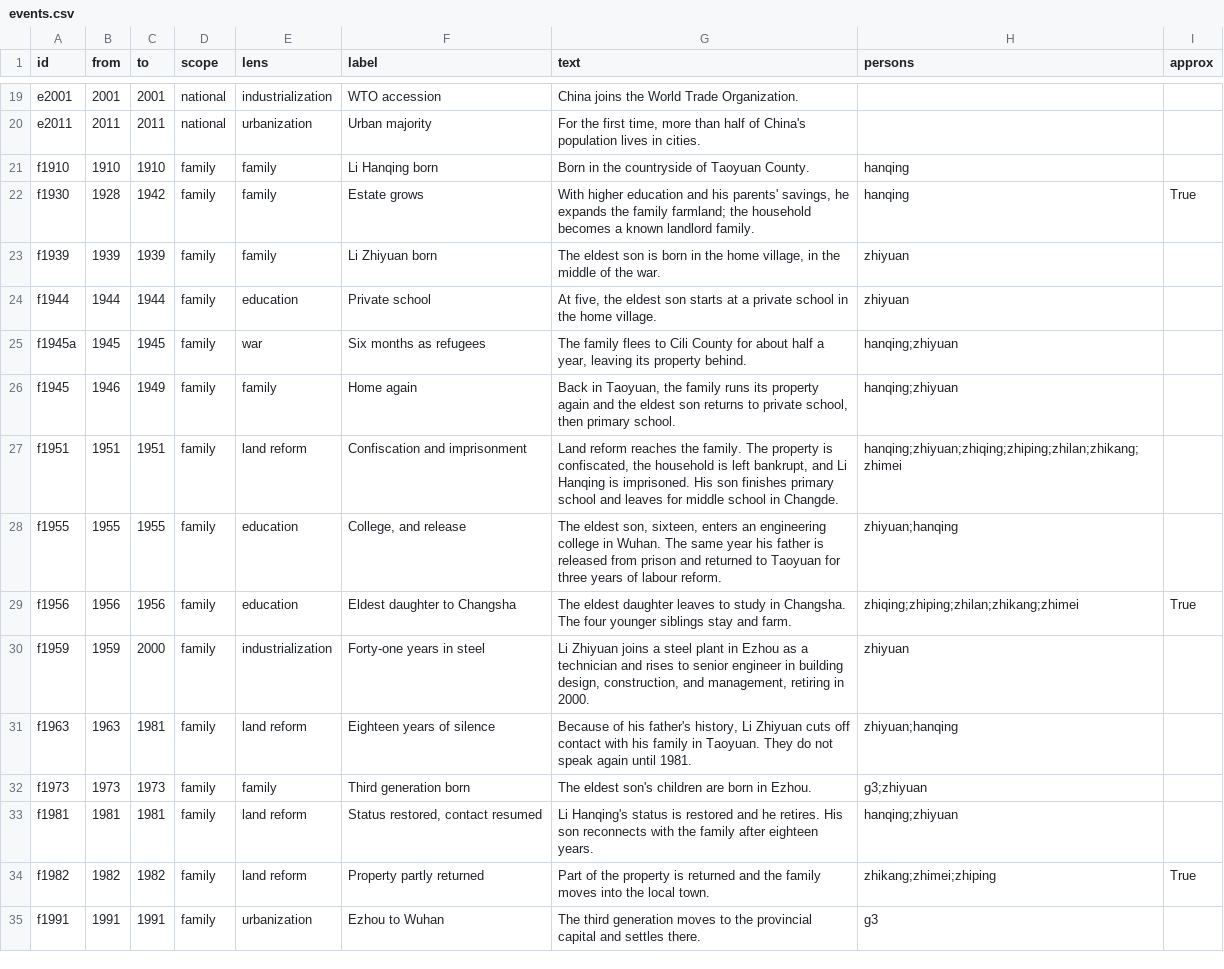
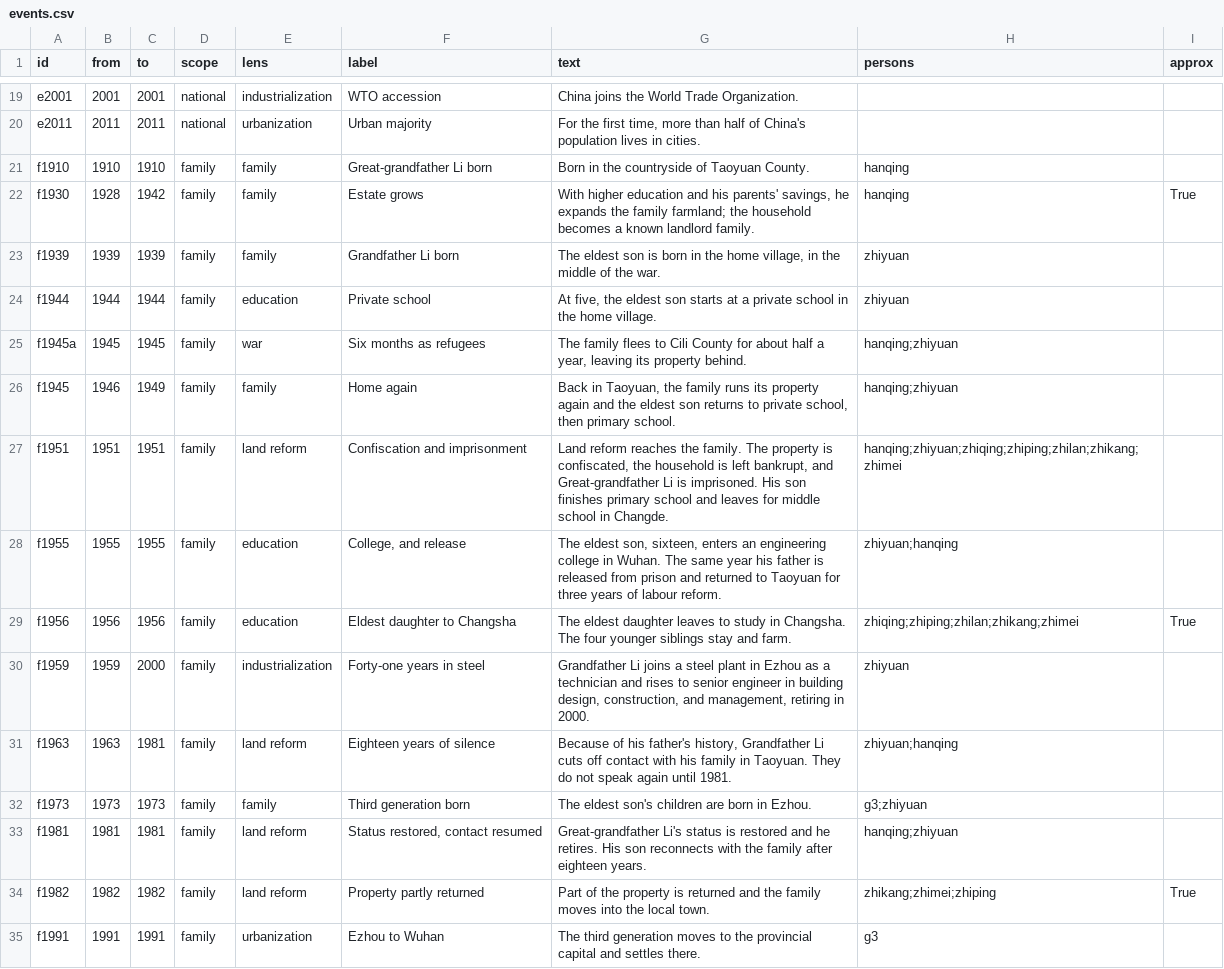
Before and after one commit to tiankongzhicheng-gif/taoyuan-four-generations, a CSV file: data/events.csv, drawn as a sheet; only a part is shown, gaps mark what is left out.

```diff
--- a/data/events.csv
+++ b/data/events.csv
@@ -20,5 +20,5 @@ e2001,2001,2001,national,industrialization,WTO accession,China joins the World T
 e2011,2011,2011,national,urbanization,Urban majority,"For the first time, more than half of China's population lives in cities.",,
-f1910,1910,1910,family,family,Li Hanqing born,Born in the countryside of Taoyuan County.,hanqing,
+f1910,1910,1910,family,family,Great-grandfather Li born,Born in the countryside of Taoyuan County.,hanqing,
 f1930,1928,1942,family,family,Estate grows,"With higher education and his parents' savings, he expands the family farmland; the household becomes a known landlord family.",hanqing,True
-f1939,1939,1939,family,family,Li Zhiyuan born,"The eldest son is born in the home village, in the middle of the war.",zhiyuan,
+f1939,1939,1939,family,family,Grandfather Li born,"The eldest son is born in the home village, in the middle of the war.",zhiyuan,
 f1944,1944,1944,family,education,Private school,"At five, the eldest son starts at a private school in the home village.",zhiyuan,
@@ -26,9 +26,9 @@ f1945a,1945,1945,family,war,Six months as refugees,"The family flees to Cili Cou
 f1945,1946,1949,family,family,Home again,"Back in Taoyuan, the family runs its property again and the eldest son returns to private school, then primary school.",hanqing;zhiyuan,
-f1951,1951,1951,family,land reform,Confiscation and imprisonment,"Land reform reaches the family. The property is confiscated, the household is left bankrupt, and Li Hanqing is imprisoned. His son finishes primary school and leaves for middle school in Changde.",hanqing;zhiyuan;zhiqing;zhiping;zhilan;zhikang;zhimei,
+f1951,1951,1951,family,land reform,Confiscation and imprisonment,"Land reform reaches the family. The property is confiscated, the household is left bankrupt, and Great-grandfather Li is imprisoned. His son finishes primary school and leaves for middle school in Changde.",hanqing;zhiyuan;zhiqing;zhiping;zhilan;zhikang;zhimei,
 f1955,1955,1955,family,education,"College, and release","The eldest son, sixteen, enters an engineering college in Wuhan. The same year his father is released from prison and returned to Taoyuan for three years of labour reform.",zhiyuan;hanqing,
 f1956,1956,1956,family,education,Eldest daughter to Changsha,The eldest daughter leaves to study in Changsha. The four younger siblings stay and farm.,zhiqing;zhiping;zhilan;zhikang;zhimei,True
-f1959,1959,2000,family,industrialization,Forty-one years in steel,"Li Zhiyuan joins a steel plant in Ezhou as a technician and rises to senior engineer in building design, construction, and management, retiring in 2000.",zhiyuan,
-f1963,1963,1981,family,land reform,Eighteen years of silence,"Because of his father's history, Li Zhiyuan cuts off contact with his family in Taoyuan. They do not speak again until 1981.",zhiyuan;hanqing,
+f1959,1959,2000,family,industrialization,Forty-one years in steel,"Grandfather Li joins a steel plant in Ezhou as a technician and rises to senior engineer in building design, construction, and management, retiring in 2000.",zhiyuan,
+f1963,1963,1981,family,land reform,Eighteen years of silence,"Because of his father's history, Grandfather Li cuts off contact with his family in Taoyuan. They do not speak again until 1981.",zhiyuan;hanqing,
 f1973,1973,1973,family,family,Third generation born,The eldest son's children are born in Ezhou.,g3;zhiyuan,
-f1981,1981,1981,family,land reform,"Status restored, contact resumed",Li Hanqing's status is restored and he retires. His son reconnects with the family after eighteen years.,hanqing;zhiyuan,
+f1981,1981,1981,family,land reform,"Status restored, contact resumed",Great-grandfather Li's status is restored and he retires. His son reconnects with the family after eighteen years.,hanqing;zhiyuan,
 f1982,1982,1982,family,land reform,Property partly returned,Part of the property is returned and the family moves into the local town.,zhikang;zhimei;zhiping,True
```
Also changed, not shown: data/persons.csv, 5 other files.
